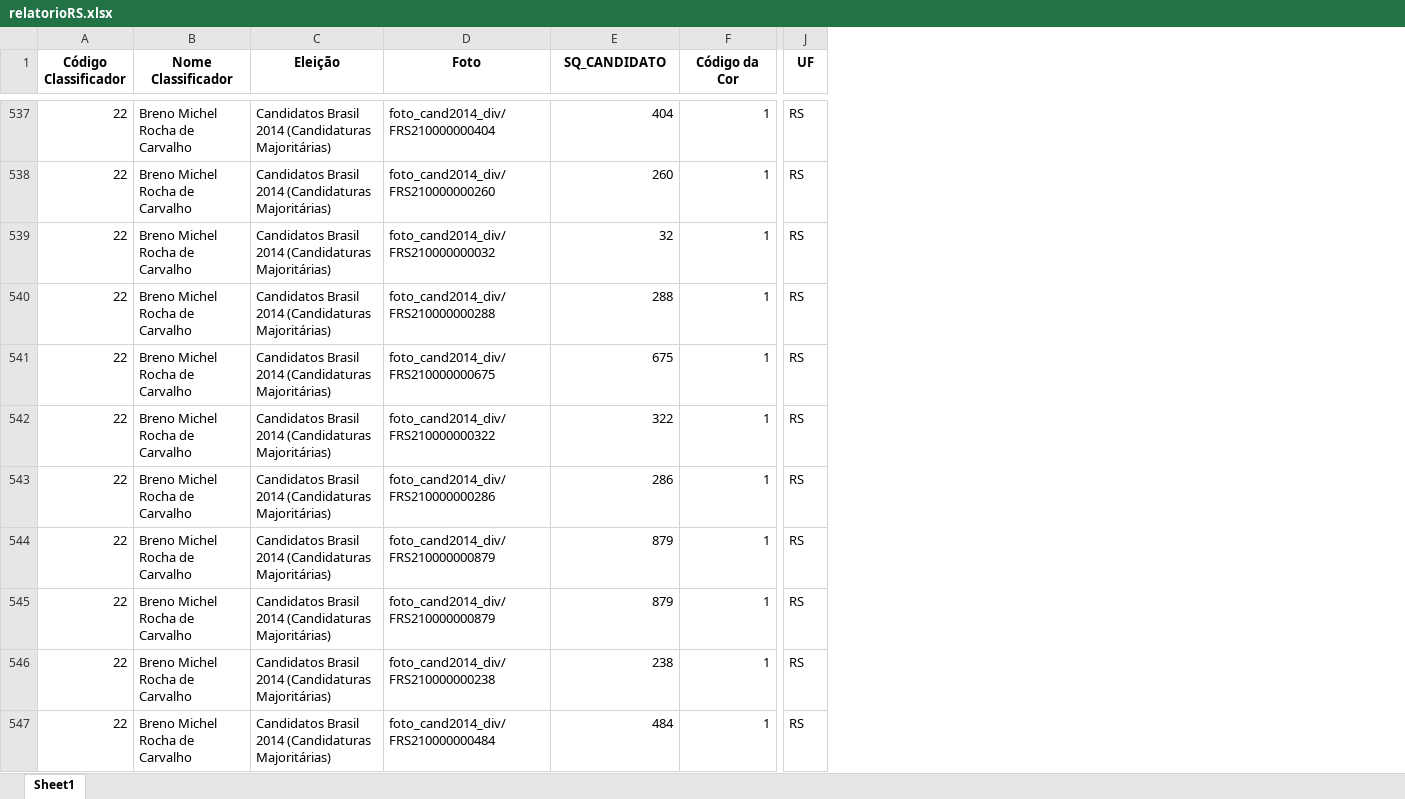
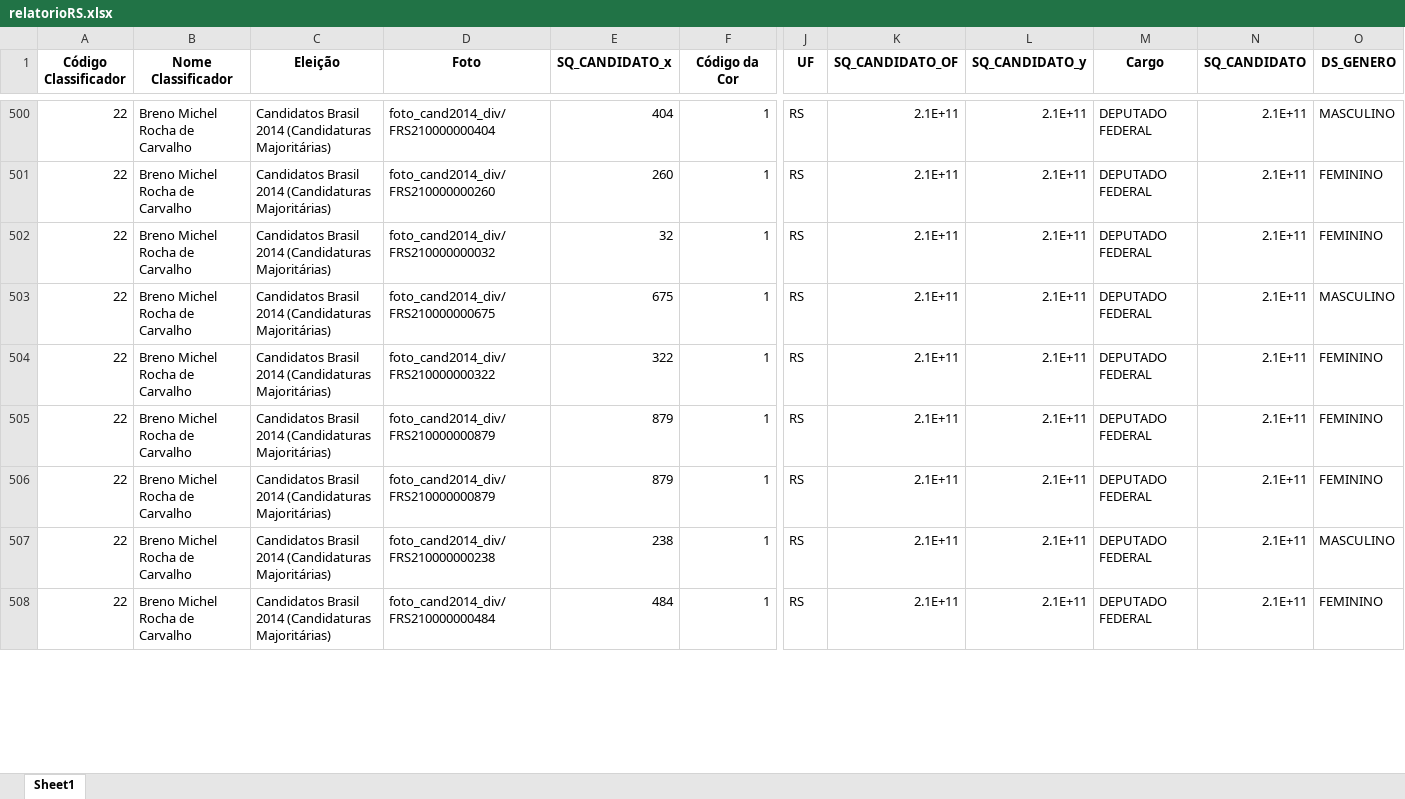
Before and after one commit to GabriellCabrall/analise-raca-eleicoes, an Excel workbook: 2014/Sul/RS/relatorioRS.xlsx, sheet Sheet1, drawn as a sheet; only a part is shown, gaps mark what is left out; values as stored, in another font and other column widths than the file's, no borders; removed rows and columns are numbered as before the commit, all else as after; rows hold the shown columns only; the diff covers the shown part only; the diff names each change by its address in the sheet, - before the commit and + after, or states it on an @@ line.

```diff
--- a/2014/Sul/RS/relatorioRS.xlsx (sheet Sheet1)
+++ b/2014/Sul/RS/relatorioRS.xlsx (sheet Sheet1)
+column K (SQ_CANDIDATO_OF), rows 500-508: all 2.1E+11
+column L (SQ_CANDIDATO_y), rows 500-508: all 2.1E+11
+column M (Cargo), rows 500-508: all DEPUTADO FEDERAL
+column N (SQ_CANDIDATO), rows 500-508: all 2.1E+11
+column O (DS_GENERO), rows 500-508: MASCULINO | FEMININO | FEMININO | MASCULINO | FEMININO | FEMININO | FEMININO | MASCULINO | FEMININO
-E1: SQ_CANDIDATO
+E1: SQ_CANDIDATO_x
-row 540: 22 | Breno Michel Rocha de Carvalho | Candidatos Brasil 2014 (Candidaturas Majoritárias) | foto_cand2014_div/FRS210000000288 | 288 | 1 | RS
-row 543: 22 | Breno Michel Rocha de Carvalho | Candidatos Brasil 2014 (Candidaturas Majoritárias) | foto_cand2014_div/FRS210000000286 | 286 | 1 | RS
```
Also changed, not shown: 71 removed rows elsewhere in this sheet, 2014/Sul/PR/relatorioPR.xlsx, 2014/Sul/SC/relatorioSC.xlsx, 15 other files.
